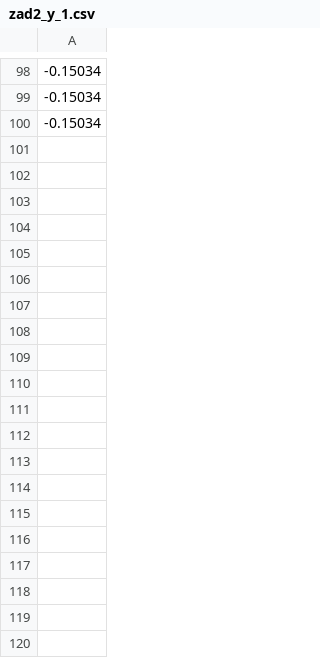
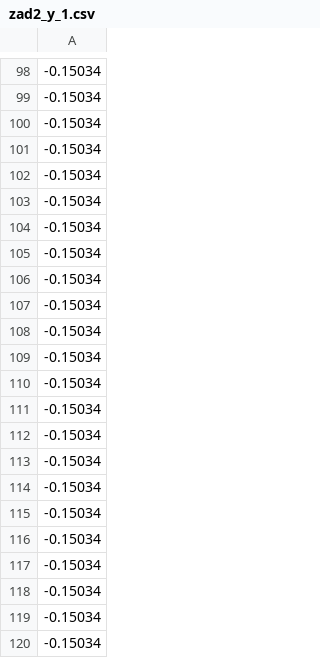
Before and after one commit to WalczakPaulo/PUST, a CSV file: Project4/sprawko/wykresy/zad2_y_1.csv, drawn as a sheet; only a part is shown, gaps mark what is left out; the diff covers the shown part only; the diff names each change by its address in the sheet, - before the commit and + after, or states it on an @@ line.

```diff
--- a/Project4/sprawko/wykresy/zad2_y_1.csv
+++ b/Project4/sprawko/wykresy/zad2_y_1.csv
+row 101: -0.15034
+row 102: -0.15034
+row 103: -0.15034
+row 104: -0.15034
+row 105: -0.15034
+row 106: -0.15034
+row 107: -0.15034
+row 108: -0.15034
+row 109: -0.15034
+row 110: -0.15034
+row 111: -0.15034
+row 112: -0.15034
+row 113: -0.15034
+row 114: -0.15034
+row 115: -0.15034
+row 116: -0.15034
+row 117: -0.15034
+row 118: -0.15034
+row 119: -0.15034
+row 120: -0.15034
```
Also changed, not shown: 80 added rows elsewhere in this file, Project4/sprawko/wykresy/zad2_y_2.csv, Project4/sprawko/wykresy/zad2_y_3.csv, 19 other files.
